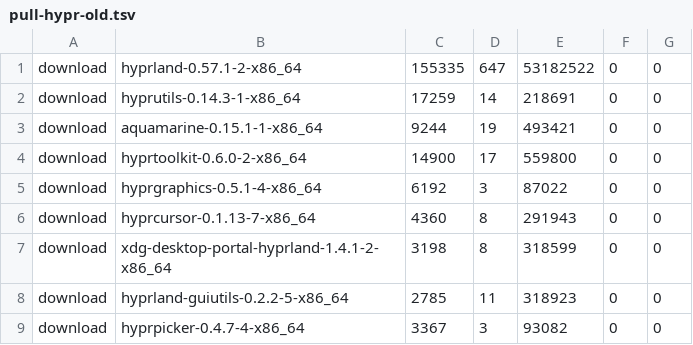
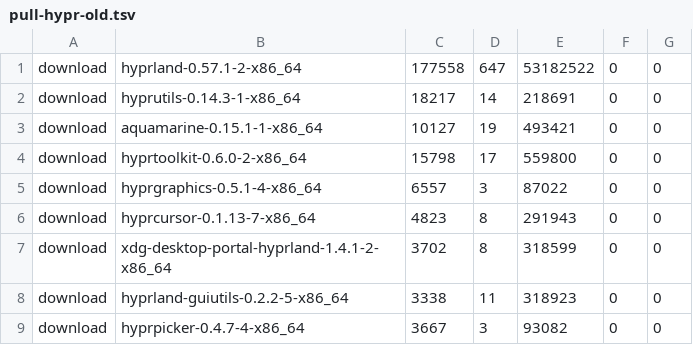
Before and after one commit to hegjon/btrpkg, a TSV file: bench/results/pull-hypr-old.tsv, drawn as a sheet.

```diff
--- a/bench/results/pull-hypr-old.tsv
+++ b/bench/results/pull-hypr-old.tsv
@@ -1,9 +1,9 @@
-download	hyprland-0.57.1-2-x86_64	155335	647	53182522	0	0
-download	hyprutils-0.14.3-1-x86_64	17259	14	218691	0	0
-download	aquamarine-0.15.1-1-x86_64	9244	19	493421	0	0
-download	hyprtoolkit-0.6.0-2-x86_64	14900	17	559800	0	0
-download	hyprgraphics-0.5.1-4-x86_64	6192	3	87022	0	0
-download	hyprcursor-0.1.13-7-x86_64	4360	8	291943	0	0
-download	xdg-desktop-portal-hyprland-1.4.1-2-x86_64	3198	8	318599	0	0
-download	hyprland-guiutils-0.2.2-5-x86_64	2785	11	318923	0	0
-download	hyprpicker-0.4.7-4-x86_64	3367	3	93082	0	0
+download	hyprland-0.57.1-2-x86_64	177558	647	53182522	0	0
+download	hyprutils-0.14.3-1-x86_64	18217	14	218691	0	0
+download	aquamarine-0.15.1-1-x86_64	10127	19	493421	0	0
+download	hyprtoolkit-0.6.0-2-x86_64	15798	17	559800	0	0
+download	hyprgraphics-0.5.1-4-x86_64	6557	3	87022	0	0
+download	hyprcursor-0.1.13-7-x86_64	4823	8	291943	0	0
+download	xdg-desktop-portal-hyprland-1.4.1-2-x86_64	3702	8	318599	0	0
+download	hyprland-guiutils-0.2.2-5-x86_64	3338	11	318923	0	0
+download	hyprpicker-0.4.7-4-x86_64	3667	3	93082	0	0
```
Also changed, not shown: bench/results/pull-hypr-new.tsv, 13 other files.
